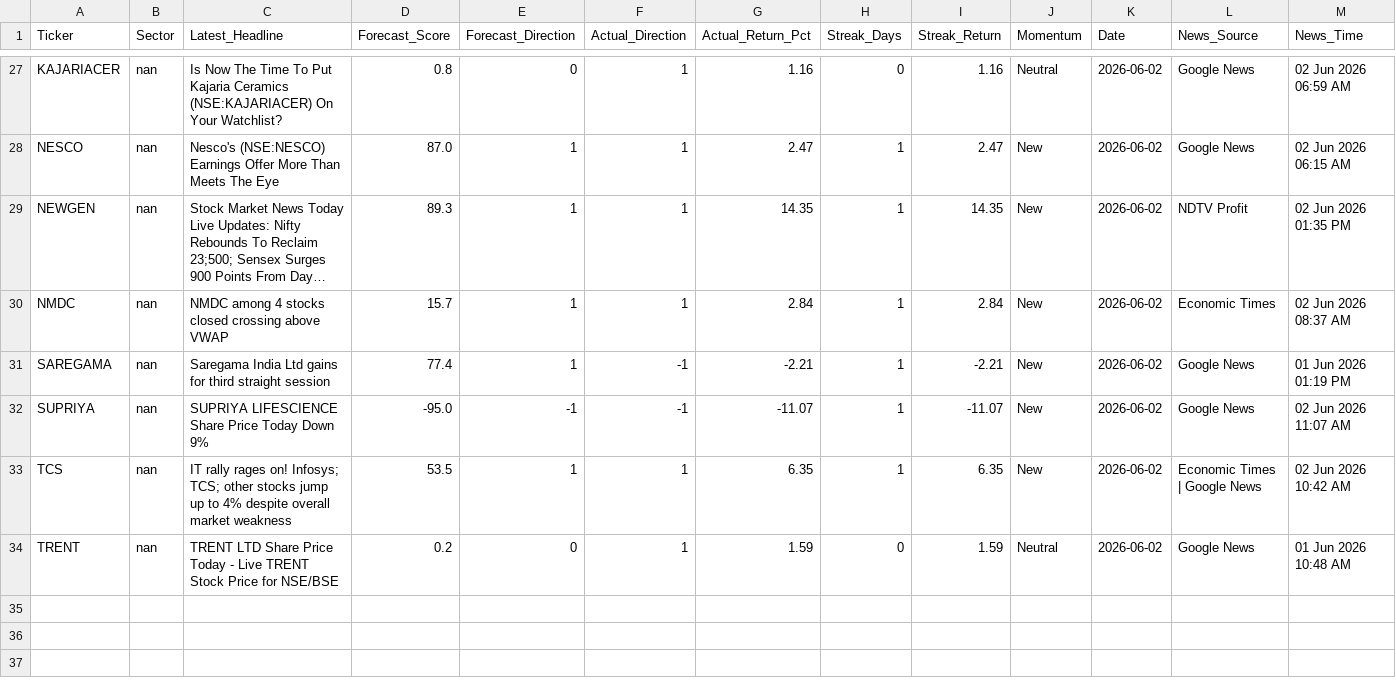
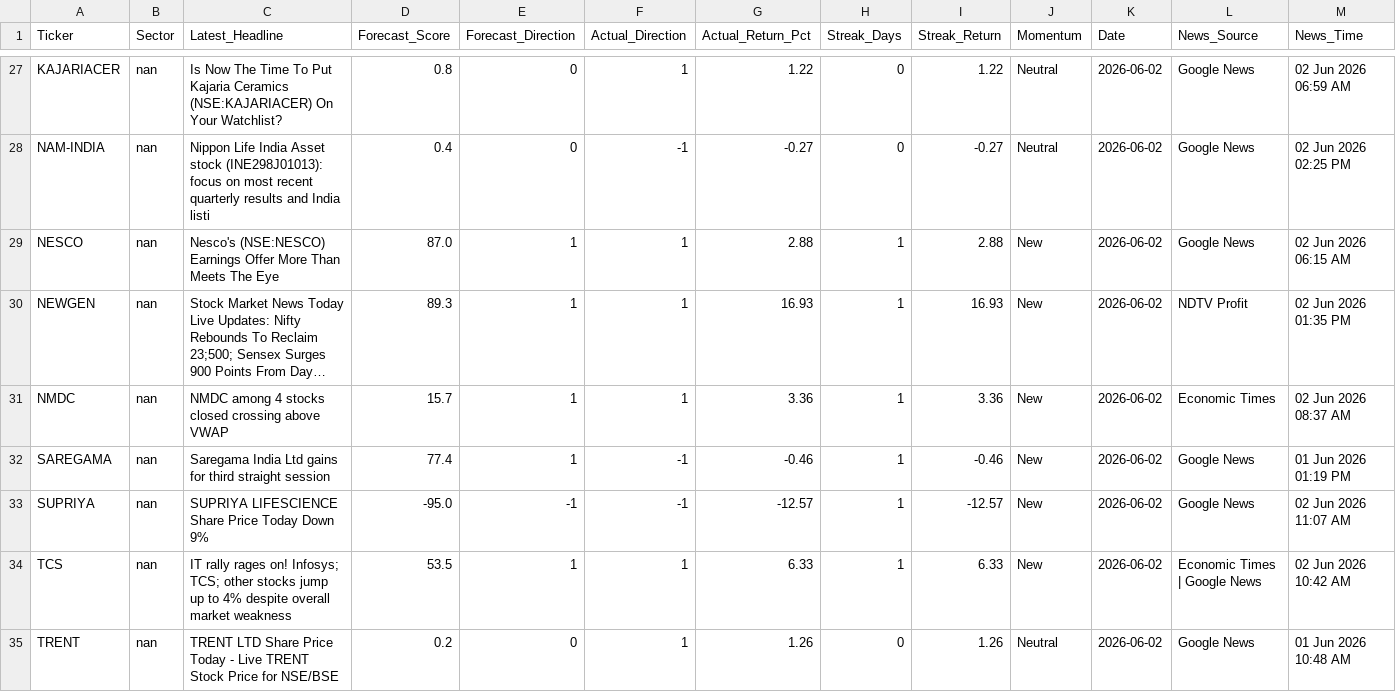
Before and after one commit to rupak-sarkar/xchart-app, a CSV file: history.csv, drawn as a sheet; only a part is shown, gaps mark what is left out; long unchanged cells end in …; addresses are those after the commit; rows hold the shown columns only; the diff covers the shown part only; the diff names each change by its address in the sheet, - before the commit and + after, or states it on an @@ line.

```diff
--- a/history.csv
+++ b/history.csv
-G27 (Actual_Return_Pct): 1.16
+G27 (Actual_Return_Pct): 1.22
-I27 (Streak_Return): 1.16
+I27 (Streak_Return): 1.22
+row 28: NAM-INDIA | nan | Nippon Life India Asset stock (INE298J01013): focus on most recent quarterly results and India listi | 0.4 | 0 | -1 | -0.27 | 0 | -0.27 | Neutral | 2026-06-02 | Google News | 02 Jun 2026 02:25 PM
-G29 (Actual_Return_Pct): 2.47
+G29 (Actual_Return_Pct): 2.88
-I29 (Streak_Return): 2.47
+I29 (Streak_Return): 2.88
-G30 (Actual_Return_Pct): 14.35
+G30 (Actual_Return_Pct): 16.93
-I30 (Streak_Return): 14.35
+I30 (Streak_Return): 16.93
-G31 (Actual_Return_Pct): 2.84
+G31 (Actual_Return_Pct): 3.36
-I31 (Streak_Return): 2.84
+I31 (Streak_Return): 3.36
-G32 (Actual_Return_Pct): -2.21
+G32 (Actual_Return_Pct): -0.46
-I32 (Streak_Return): -2.21
+I32 (Streak_Return): -0.46
-G33 (Actual_Return_Pct): -11.07
+G33 (Actual_Return_Pct): -12.57
-I33 (Streak_Return): -11.07
+I33 (Streak_Return): -12.57
-G34 (Actual_Return_Pct): 6.35
+G34 (Actual_Return_Pct): 6.33
-I34 (Streak_Return): 6.35
+I34 (Streak_Return): 6.33
-G35 (Actual_Return_Pct): 1.59
+G35 (Actual_Return_Pct): 1.26
-I35 (Streak_Return): 1.59
+I35 (Streak_Return): 1.26
```
Also changed, not shown: 32 edited cells elsewhere in this file, data.csv, 1 other file.
